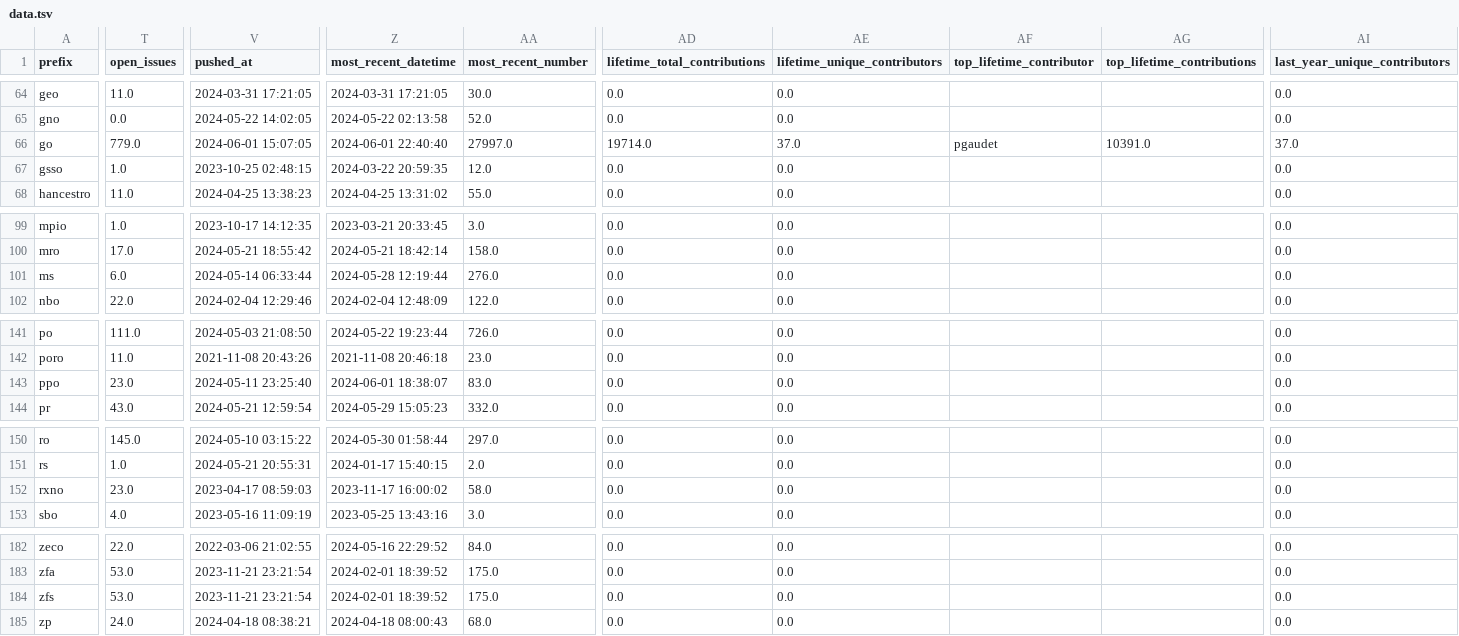
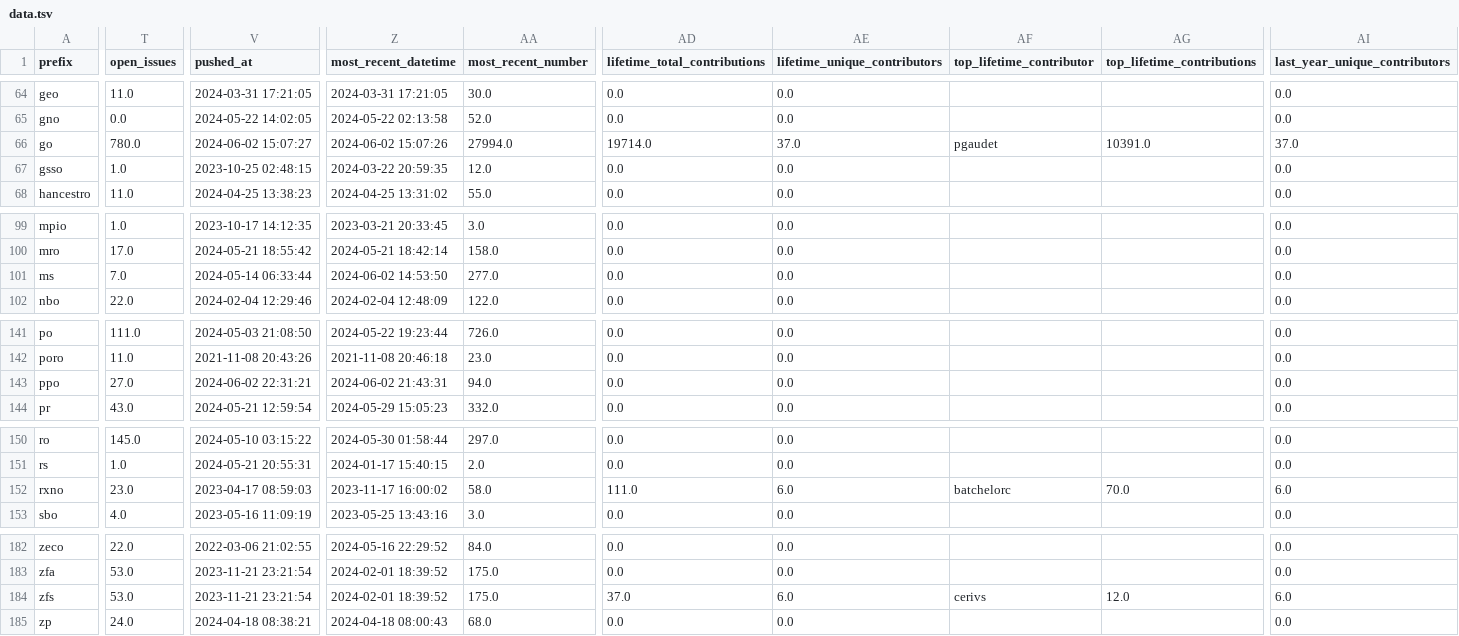
Before and after one commit to cthoyt/obo-community-health, a TSV file: data/data.tsv, drawn as a sheet; only a part is shown, gaps mark what is left out; the diff covers the shown part only; the diff names each change by its address in the sheet, - before the commit and + after, or states it on an @@ line.

```diff
--- a/data/data.tsv
+++ b/data/data.tsv
-T66 (open_issues): 779.0
+T66 (open_issues): 780.0
-V66 (pushed_at): 2024-06-01 15:07:05
+V66 (pushed_at): 2024-06-02 15:07:27
-Z66 (most_recent_datetime): 2024-06-01 22:40:40
+Z66 (most_recent_datetime): 2024-06-02 15:07:26
-AA66 (most_recent_number): 27997.0
+AA66 (most_recent_number): 27994.0
-T101 (open_issues): 6.0
+T101 (open_issues): 7.0
-Z101 (most_recent_datetime): 2024-05-28 12:19:44
+Z101 (most_recent_datetime): 2024-06-02 14:53:50
-AA101 (most_recent_number): 276.0
+AA101 (most_recent_number): 277.0
-T143 (open_issues): 23.0
+T143 (open_issues): 27.0
-V143 (pushed_at): 2024-05-11 23:25:40
+V143 (pushed_at): 2024-06-02 22:31:21
-Z143 (most_recent_datetime): 2024-06-01 18:38:07
+Z143 (most_recent_datetime): 2024-06-02 21:43:31
-AA143 (most_recent_number): 83.0
+AA143 (most_recent_number): 94.0
-AD152 (lifetime_total_contributions): 0.0
+AD152 (lifetime_total_contributions): 111.0
-AE152 (lifetime_unique_contributors): 0.0
+AE152 (lifetime_unique_contributors): 6.0
-AF152 (top_lifetime_contributor): (empty)
+AF152 (top_lifetime_contributor): batchelorc
-AG152 (top_lifetime_contributions): (empty)
+AG152 (top_lifetime_contributions): 70.0
-AI152 (last_year_unique_contributors): 0.0
+AI152 (last_year_unique_contributors): 6.0
-AD184 (lifetime_total_contributions): 0.0
+AD184 (lifetime_total_contributions): 37.0
-AE184 (lifetime_unique_contributors): 0.0
+AE184 (lifetime_unique_contributors): 6.0
-AF184 (top_lifetime_contributor): (empty)
+AF184 (top_lifetime_contributor): cerivs
-AG184 (top_lifetime_contributions): (empty)
+AG184 (top_lifetime_contributions): 12.0
-AI184 (last_year_unique_contributors): 0.0
+AI184 (last_year_unique_contributors): 6.0
```
Also changed, not shown: 11 edited cells elsewhere in this file, 6 other files.
